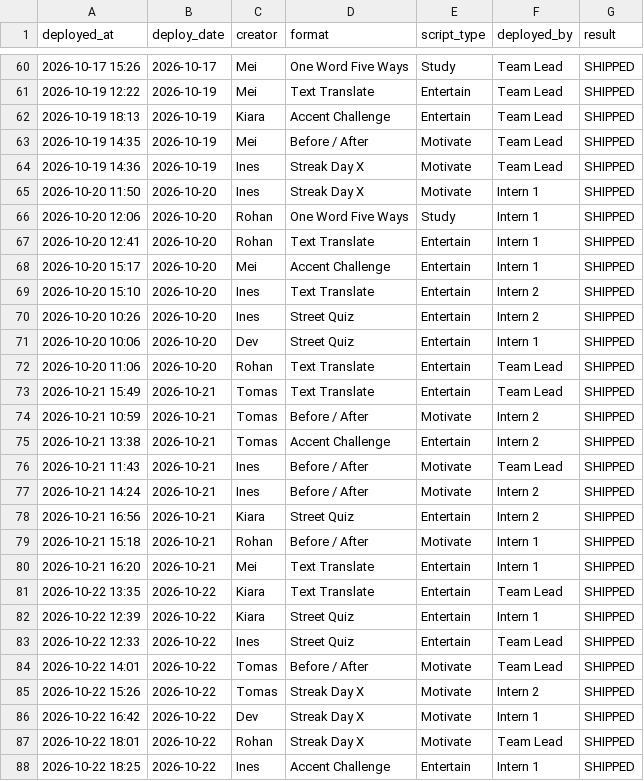
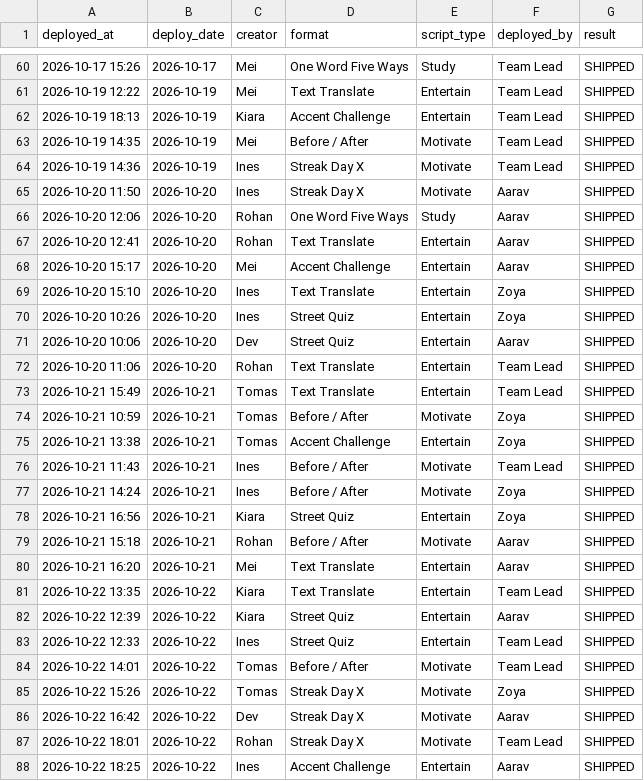
Before and after one commit to adisharma200606-star/synapse-os, a CSV file: data/scripts_db.csv, drawn as a sheet; only a part is shown, gaps mark what is left out; the diff covers the shown part only.

```diff
--- a/data/scripts_db.csv
+++ b/data/scripts_db.csv
@@ -64,25 +64,25 @@ deployed_at,deploy_date,creator,format,script_type,deployed_by,result
 2026-10-19 14:36,2026-10-19,Ines,Streak Day X,Motivate,Team Lead,SHIPPED
-2026-10-20 11:50,2026-10-20,Ines,Streak Day X,Motivate,Intern 1,SHIPPED
-2026-10-20 12:06,2026-10-20,Rohan,One Word Five Ways,Study,Intern 1,SHIPPED
-2026-10-20 12:41,2026-10-20,Rohan,Text Translate,Entertain,Intern 1,SHIPPED
-2026-10-20 15:17,2026-10-20,Mei,Accent Challenge,Entertain,Intern 1,SHIPPED
-2026-10-20 15:10,2026-10-20,Ines,Text Translate,Entertain,Intern 2,SHIPPED
-2026-10-20 10:26,2026-10-20,Ines,Street Quiz,Entertain,Intern 2,SHIPPED
-2026-10-20 10:06,2026-10-20,Dev,Street Quiz,Entertain,Intern 1,SHIPPED
+2026-10-20 11:50,2026-10-20,Ines,Streak Day X,Motivate,Aarav,SHIPPED
+2026-10-20 12:06,2026-10-20,Rohan,One Word Five Ways,Study,Aarav,SHIPPED
+2026-10-20 12:41,2026-10-20,Rohan,Text Translate,Entertain,Aarav,SHIPPED
+2026-10-20 15:17,2026-10-20,Mei,Accent Challenge,Entertain,Aarav,SHIPPED
+2026-10-20 15:10,2026-10-20,Ines,Text Translate,Entertain,Zoya,SHIPPED
+2026-10-20 10:26,2026-10-20,Ines,Street Quiz,Entertain,Zoya,SHIPPED
+2026-10-20 10:06,2026-10-20,Dev,Street Quiz,Entertain,Aarav,SHIPPED
 2026-10-20 11:06,2026-10-20,Rohan,Text Translate,Entertain,Team Lead,SHIPPED
 2026-10-21 15:49,2026-10-21,Tomas,Text Translate,Entertain,Team Lead,SHIPPED
-2026-10-21 10:59,2026-10-21,Tomas,Before / After,Motivate,Intern 2,SHIPPED
-2026-10-21 13:38,2026-10-21,Tomas,Accent Challenge,Entertain,Intern 2,SHIPPED
+2026-10-21 10:59,2026-10-21,Tomas,Before / After,Motivate,Zoya,SHIPPED
+2026-10-21 13:38,2026-10-21,Tomas,Accent Challenge,Entertain,Zoya,SHIPPED
 2026-10-21 11:43,2026-10-21,Ines,Before / After,Motivate,Team Lead,SHIPPED
-2026-10-21 14:24,2026-10-21,Ines,Before / After,Motivate,Intern 2,SHIPPED
-2026-10-21 16:56,2026-10-21,Kiara,Street Quiz,Entertain,Intern 2,SHIPPED
-2026-10-21 15:18,2026-10-21,Rohan,Before / After,Motivate,Intern 1,SHIPPED
-2026-10-21 16:20,2026-10-21,Mei,Text Translate,Entertain,Intern 1,SHIPPED
+2026-10-21 14:24,2026-10-21,Ines,Before / After,Motivate,Zoya,SHIPPED
+2026-10-21 16:56,2026-10-21,Kiara,Street Quiz,Entertain,Zoya,SHIPPED
+2026-10-21 15:18,2026-10-21,Rohan,Before / After,Motivate,Aarav,SHIPPED
+2026-10-21 16:20,2026-10-21,Mei,Text Translate,Entertain,Aarav,SHIPPED
 2026-10-22 13:35,2026-10-22,Kiara,Text Translate,Entertain,Team Lead,SHIPPED
-2026-10-22 12:39,2026-10-22,Kiara,Street Quiz,Entertain,Intern 1,SHIPPED
+2026-10-22 12:39,2026-10-22,Kiara,Street Quiz,Entertain,Aarav,SHIPPED
 2026-10-22 12:33,2026-10-22,Ines,Street Quiz,Entertain,Team Lead,SHIPPED
 2026-10-22 14:01,2026-10-22,Tomas,Before / After,Motivate,Team Lead,SHIPPED
-2026-10-22 15:26,2026-10-22,Tomas,Streak Day X,Motivate,Intern 2,SHIPPED
-2026-10-22 16:42,2026-10-22,Dev,Streak Day X,Motivate,Intern 1,SHIPPED
+2026-10-22 15:26,2026-10-22,Tomas,Streak Day X,Motivate,Zoya,SHIPPED
+2026-10-22 16:42,2026-10-22,Dev,Streak Day X,Motivate,Aarav,SHIPPED
 2026-10-22 18:01,2026-10-22,Rohan,Streak Day X,Motivate,Team Lead,SHIPPED
-2026-10-22 18:25,2026-10-22,Ines,Accent Challenge,Entertain,Intern 1,SHIPPED
+2026-10-22 18:25,2026-10-22,Ines,Accent Challenge,Entertain,Aarav,SHIPPED
```
Also changed, not shown: 43 edited cells elsewhere in this file, data/drafts_db.csv, data/inspirations_db.csv, 11 other files.
